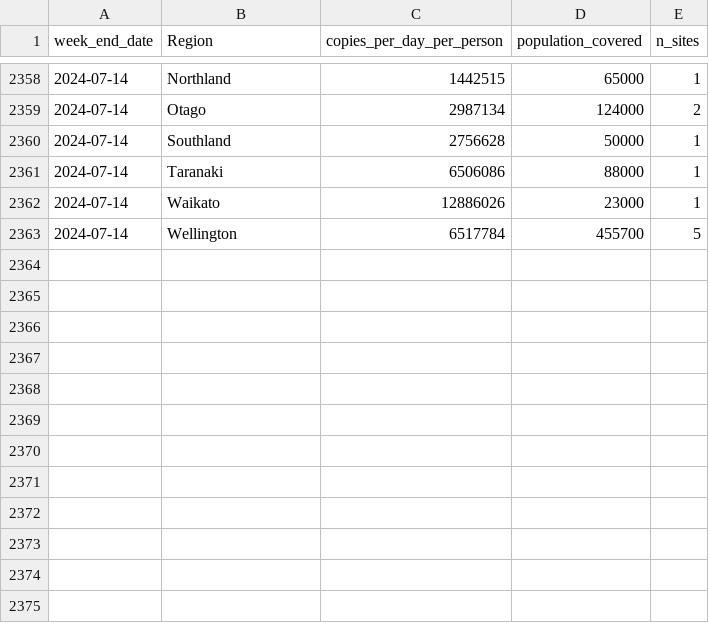
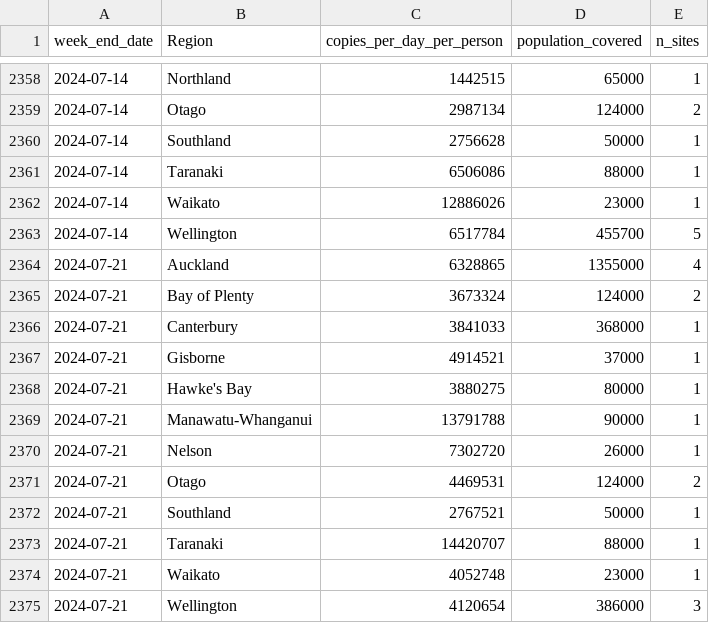
Before and after one commit to ESR-NZ/covid_in_wastewater, a CSV file: data/ww_regional.csv, drawn as a sheet; only a part is shown, gaps mark what is left out; the diff names each change by its address in the sheet, - before the commit and + after, or states it on an @@ line.

```diff
--- a/data/ww_regional.csv
+++ b/data/ww_regional.csv
+row 2364: 2024-07-21 | Auckland | 6328865 | 1355000 | 4
+row 2365: 2024-07-21 | Bay of Plenty | 3673324 | 124000 | 2
+row 2366: 2024-07-21 | Canterbury | 3841033 | 368000 | 1
+row 2367: 2024-07-21 | Gisborne | 4914521 | 37000 | 1
+row 2368: 2024-07-21 | Hawke's Bay | 3880275 | 80000 | 1
+row 2369: 2024-07-21 | Manawatu-Whanganui | 13791788 | 90000 | 1
+row 2370: 2024-07-21 | Nelson | 7302720 | 26000 | 1
+row 2371: 2024-07-21 | Otago | 4469531 | 124000 | 2
+row 2372: 2024-07-21 | Southland | 2767521 | 50000 | 1
+row 2373: 2024-07-21 | Taranaki | 14420707 | 88000 | 1
+row 2374: 2024-07-21 | Waikato | 4052748 | 23000 | 1
+row 2375: 2024-07-21 | Wellington | 4120654 | 386000 | 3
```
Also changed, not shown: data/cases_regional.csv, data/cases_site.csv, 5 other files.
